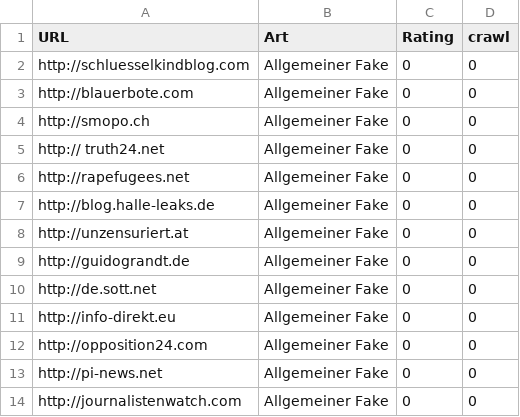
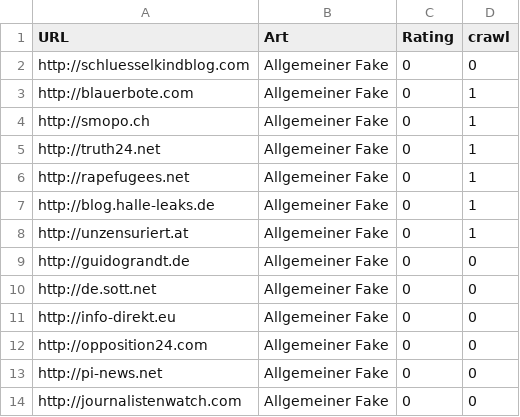
Before and after one commit to MrCodeGarage/echtjetzt, a CSV file: crawler/Data/Linkliste_KIvsVirus.csv, drawn as a sheet; only a part is shown; the diff names each change by its address in the sheet, - before the commit and + after, or states it on an @@ line.

Commit message:
config crawl

```diff
--- a/crawler/Data/Linkliste_KIvsVirus.csv
+++ b/crawler/Data/Linkliste_KIvsVirus.csv
-D3:D8 (crawl): 0
+D3:D8 (crawl): 1
-A5 (URL): http:// truth24.net
+A5 (URL): http://truth24.net
```
Also changed, not shown: 3 other files.
